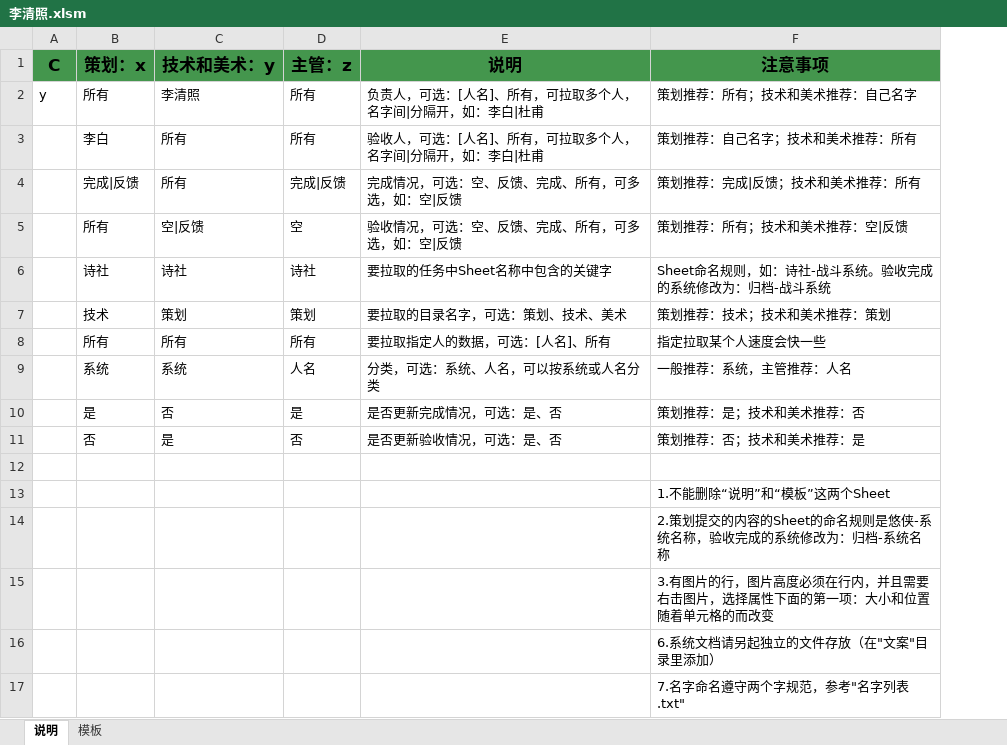
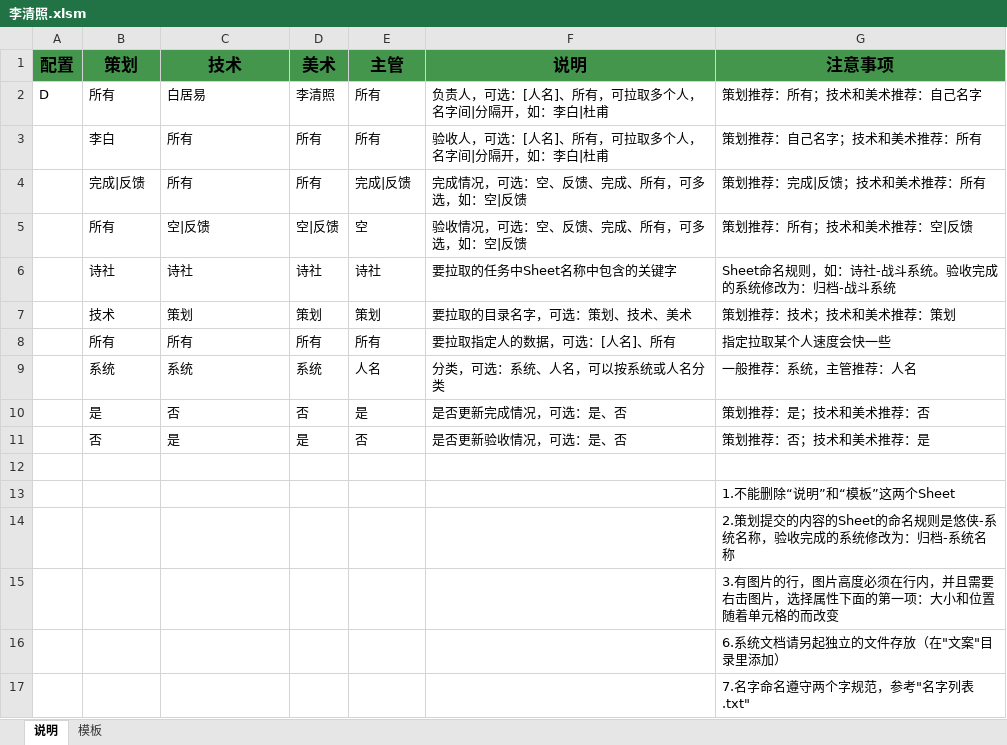
Before and after one commit to andycai/Excel-Project, an Excel workbook: 美术/李清照.xlsm, sheet 说明, drawn as a sheet; values as stored, in another font and other column widths than the file's, no borders; removed rows and columns are numbered as before the commit, all else as after; the diff names each change by its address in the sheet, - before the commit and + after, or states it on an @@ line.

```diff
--- a/美术/李清照.xlsm (sheet 说明)
+++ b/美术/李清照.xlsm (sheet 说明)
-column A (C), row 2: y
+column A (配置), row 2: D
+column D (美术), rows 2-11: 李清照 | 所有 | 所有 | 空|反馈 | 诗社 | 策划 | 所有 | 系统 | 否 | 是
-B1: 策划：x
+B1: 策划
-C1: 技术和美术：y
+C1: 技术
-E1: 主管：z
+E1: 主管
-C2 (技术): 李清照
+C2 (技术): 白居易
```
Also changed, not shown: 技术/白居易.xlsm, 模板文件.xlsm, 3 other files.
